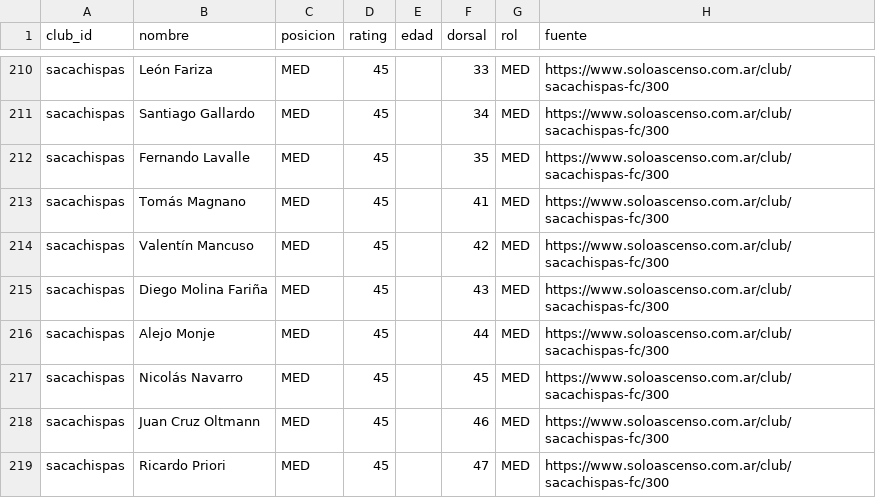
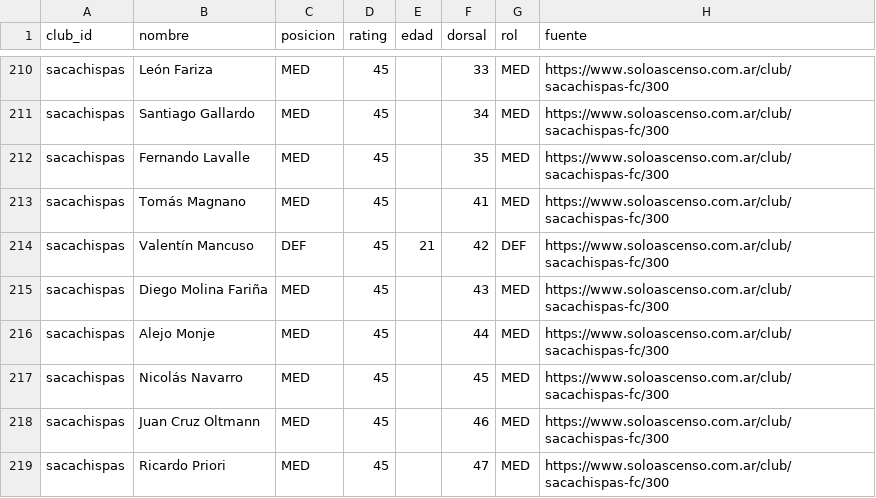
Before and after one commit to carp1901/liga-fc1, a CSV file: planteles/borradores/primera-c-2026/tanda1-inicial.csv, drawn as a sheet; only a part is shown, gaps mark what is left out; the diff names each change by its address in the sheet, - before the commit and + after, or states it on an @@ line.

Commit message:
Corregir posición y edad documentadas de Valentín Mancuso

```diff
--- a/planteles/borradores/primera-c-2026/tanda1-inicial.csv
+++ b/planteles/borradores/primera-c-2026/tanda1-inicial.csv
-C214 (posicion): MED
+C214 (posicion): DEF
-E214 (edad): (empty)
+E214 (edad): 21
-G214 (rol): MED
+G214 (rol): DEF
```
